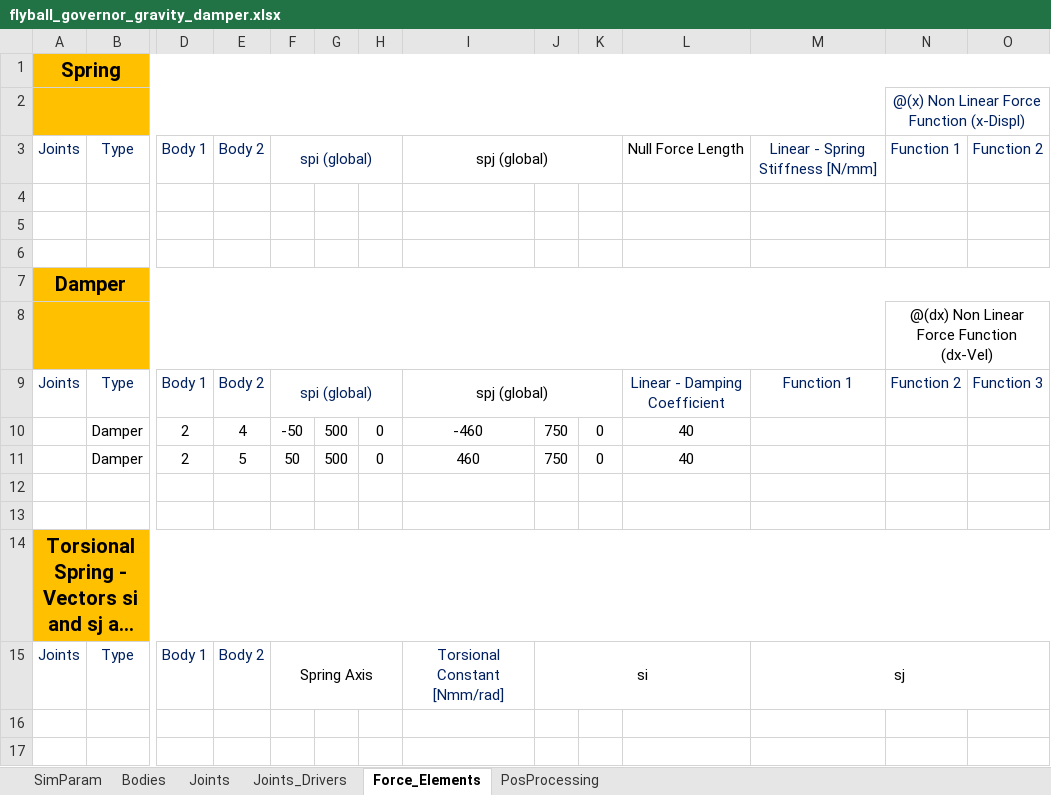
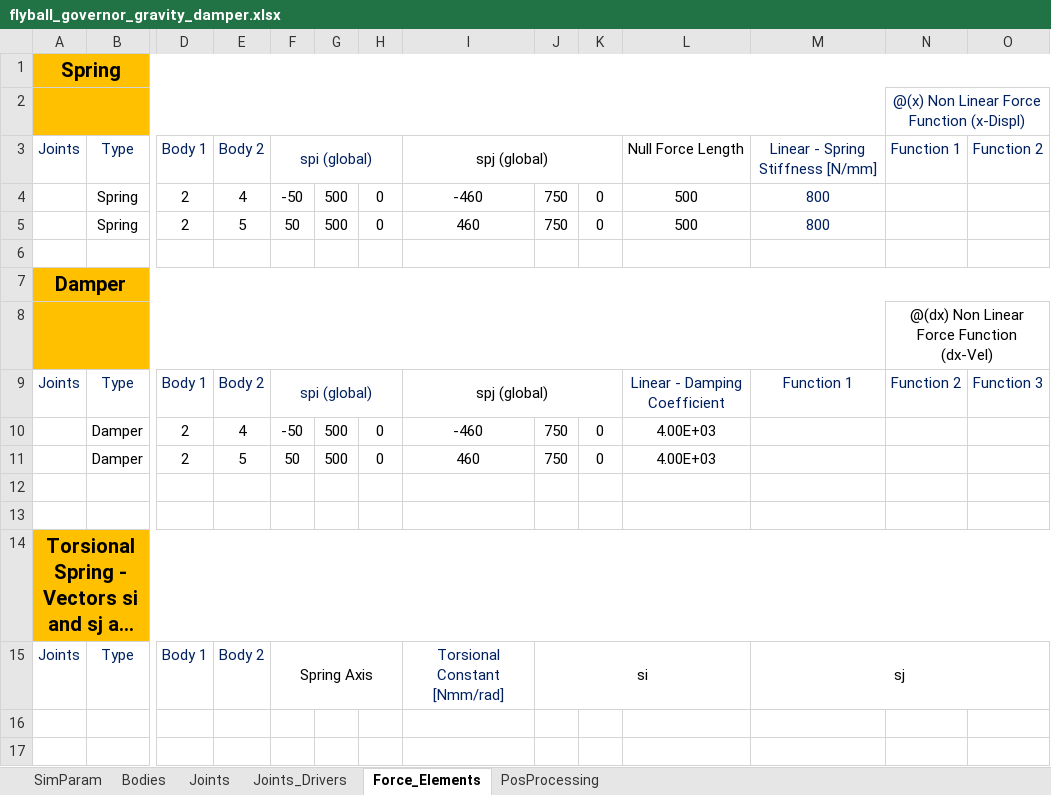
Before and after one commit to TiagoMSCarvalho/Multibody-System-Thesis-Software, an Excel workbook: mbs-EP-v.1.0.0/Excel Files/flyball_governor/flyball_governor_gravity_damper.xlsx, sheet Force_Elements, drawn as a sheet; only a part is shown, gaps mark what is left out; long unchanged cells end in …; values as stored, in another font and other column widths than the file's, no borders; rows hold the shown columns only; the diff names each change by its address in the sheet, - before the commit and + after, or states it on an @@ line.

Commit message:
Stable MBS Version Running Spring and Dampers

```diff
--- a/mbs-EP-v.1.0.0/Excel Files/flyball_governor/flyball_governor_gravity_damper.xlsx (sheet Force_Elements)
+++ b/mbs-EP-v.1.0.0/Excel Files/flyball_governor/flyball_governor_gravity_damper.xlsx (sheet Force_Elements)
-row 4: (empty)
+row 4:  | Spring | 2 | 4 | -50 | 500 | 0 | -460 | 750 | 0 | 500 | 800
-row 5: (empty)
+row 5:  | Spring | 2 | 5 | 50 | 500 | 0 | 460 | 750 | 0 | 500 | 800
-L10:L11: 40
+L10:L11: 4.00E+03
```
Also changed, not shown: sheet SimParam, mbs-EP-v.1.0.0/Excel Files/flyball_governor/flyball_governor_gravity_spring.xlsx, 4 other files.
